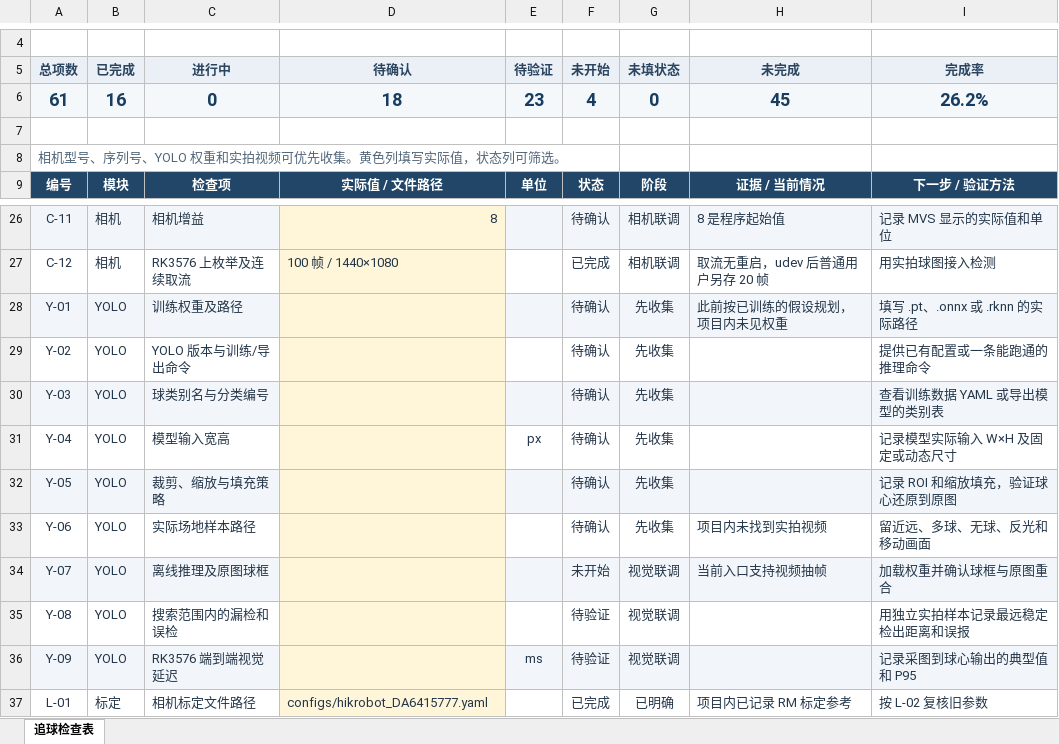
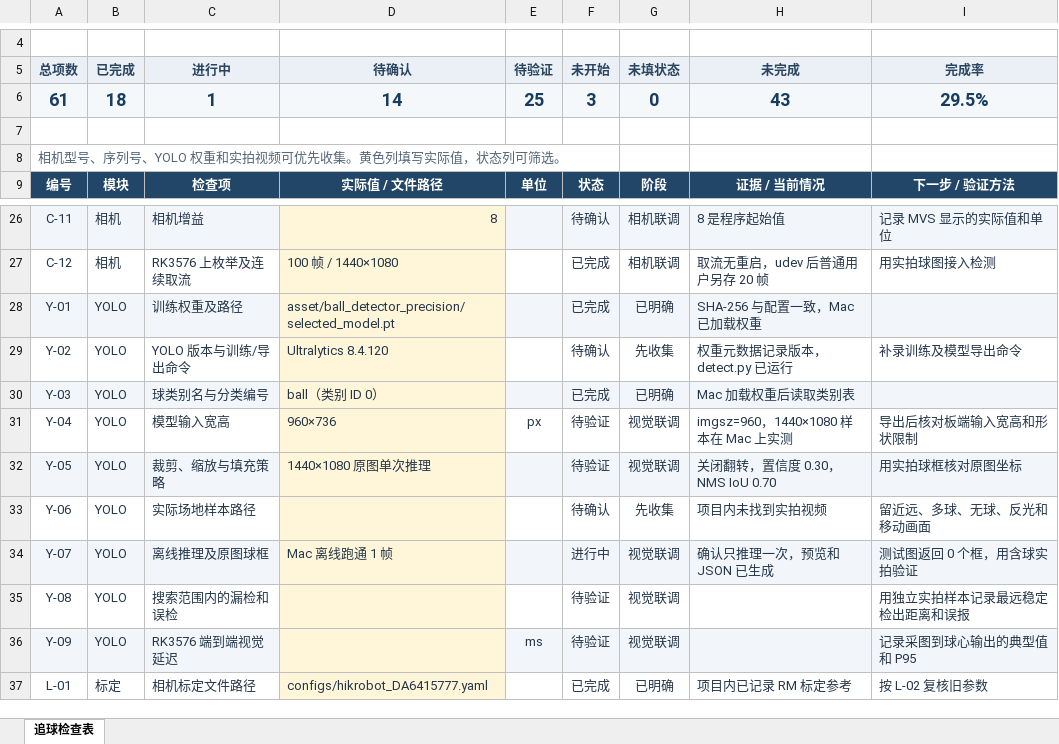
Before and after one commit to Devid-hui/RM-ball-sweeper, an Excel workbook: 采球车追球进度.xlsx, sheet 追球检查表, drawn as a sheet; only a part is shown, gaps mark what is left out; values as stored, in another font and other column widths than the file's, no borders; conditional formats and table styles not drawn; the diff names each change by its address in the sheet, - before the commit and + after, or states it on an @@ line.

```diff
--- a/采球车追球进度.xlsx (sheet 追球检查表)
+++ b/采球车追球进度.xlsx (sheet 追球检查表)
-B6 (已完成): 16
+B6 (已完成): 18
-C6 (进行中): 0
+C6 (进行中): 1
-D6 (待确认): 18
+D6 (待确认): 14
-E6 (待验证): 23
+E6 (待验证): 25
-F6 (未开始): 4
+F6 (未开始): 3
-H6 (未完成): 45
+H6 (未完成): 43
-I6 (完成率): 26.2%
+I6 (完成率): 29.5%
-D28 (待确认): (empty)
+D28 (待确认): asset/ball_detector_precision/selected_model.pt
-F28 (未开始): 待确认
+F28 (未开始): 已完成
-G28 (未填状态): 先收集
+G28 (未填状态): 已明确
-H28 (未完成): 此前按已训练的假设规划，项目内未见权重
+H28 (未完成): SHA-256 与配置一致，Mac 已加载权重
-I28 (完成率): 填写 .pt、.onnx 或 .rknn 的实际路径
+I28 (完成率): (empty)
-D29 (待确认): (empty)
+D29 (待确认): Ultralytics 8.4.120
-H29 (未完成): (empty)
+H29 (未完成): 权重元数据记录版本，detect.py 已运行
-I29 (完成率): 提供已有配置或一条能跑通的推理命令
+I29 (完成率): 补录训练及模型导出命令
-D30 (待确认): (empty)
+D30 (待确认): ball（类别 ID 0）
-F30 (未开始): 待确认
+F30 (未开始): 已完成
-G30 (未填状态): 先收集
+G30 (未填状态): 已明确
-H30 (未完成): (empty)
+H30 (未完成): Mac 加载权重后读取类别表
-I30 (完成率): 查看训练数据 YAML 或导出模型的类别表
+I30 (完成率): (empty)
-D31 (待确认): (empty)
+D31 (待确认): 960×736
-F31:F32 (未开始): 待确认
+F31:F32 (未开始): 待验证
-G31:G32 (未填状态): 先收集
+G31:G32 (未填状态): 视觉联调
-H31 (未完成): (empty)
+H31 (未完成): imgsz=960，1440×1080 样本在 Mac 上实测
-I31 (完成率): 记录模型实际输入 W×H 及固定或动态尺寸
+I31 (完成率): 导出后核对板端输入宽高和形状限制
-D32 (待确认): (empty)
+D32 (待确认): 1440×1080 原图单次推理
-H32 (未完成): (empty)
+H32 (未完成): 关闭翻转，置信度 0.30，NMS IoU 0.70
-I32 (完成率): 记录 ROI 和缩放填充，验证球心还原到原图
+I32 (完成率): 用实拍球框核对原图坐标
-D34 (待确认): (empty)
+D34 (待确认): Mac 离线跑通 1 帧
-F34 (未开始): 未开始
+F34 (未开始): 进行中
-H34 (未完成): 当前入口支持视频抽帧
+H34 (未完成): 确认只推理一次，预览和 JSON 已生成
-I34 (完成率): 加载权重并确认球框与原图重合
+I34 (完成率): 测试图返回 0 个框，用含球实拍验证
```
Also changed, not shown: 9 other files.
